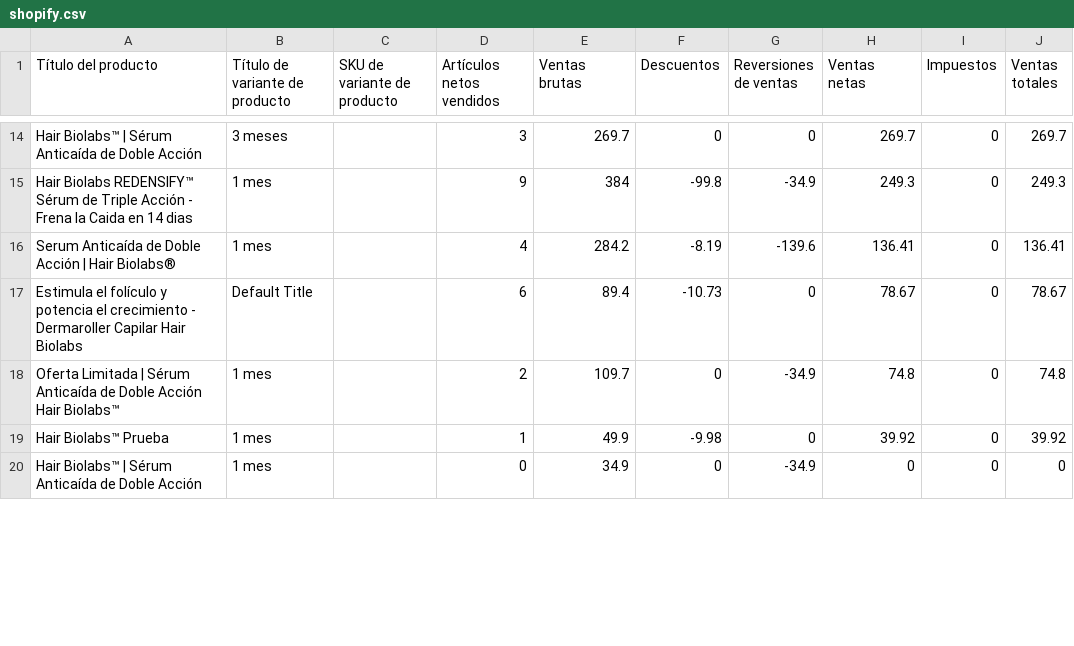
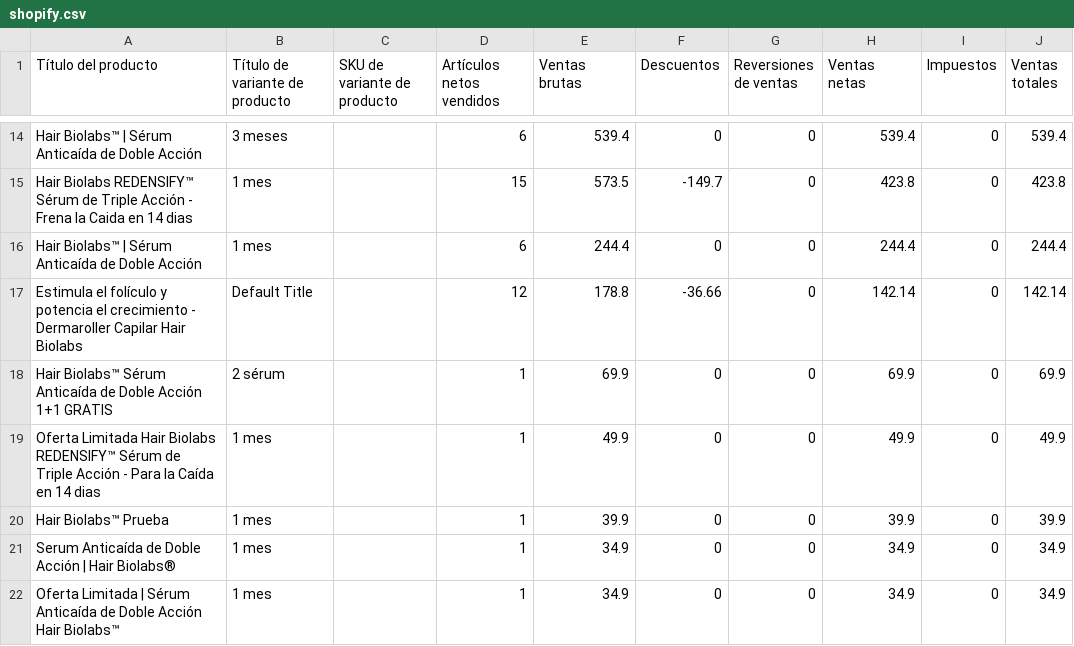
Before and after one commit to diegordzsa/prevision-stock, a CSV file: weekly/shopify.csv, drawn as a sheet; only a part is shown, gaps mark what is left out; the diff covers the shown part only.

```diff
--- a/weekly/shopify.csv
+++ b/weekly/shopify.csv
@@ -14,7 +14,9 @@
-"Hair Biolabs™ | Sérum Anticaída de Doble Acción","3 meses",,3,269.7,0,0,269.7,0,269.7
-"Hair Biolabs REDENSIFY™ Sérum de Triple Acción - Frena la Caida en 14 dias","1 mes",,9,384,-99.8,-34.9,249.3,0,249.3
-"Serum Anticaída de Doble Acción | Hair Biolabs®","1 mes",,4,284.2,-8.19,-139.6,136.41,0,136.41
-"Estimula el folículo y potencia el crecimiento - Dermaroller Capilar Hair Biolabs","Default Title",,6,89.4,-10.73,0,78.67,0,78.67
-"Oferta Limitada | Sérum Anticaída de Doble Acción Hair Biolabs™","1 mes",,2,109.7,0,-34.9,74.8,0,74.8
-"Hair Biolabs™  Prueba","1 mes",,1,49.9,-9.98,0,39.92,0,39.92
-"Hair Biolabs™ | Sérum Anticaída de Doble Acción","1 mes",,0,34.9,0,-34.9,0,0,0
+"Hair Biolabs™ | Sérum Anticaída de Doble Acción","3 meses",,6,539.4,0,0,539.4,0,539.4
+"Hair Biolabs REDENSIFY™ Sérum de Triple Acción - Frena la Caida en 14 dias","1 mes",,15,573.5,-149.7,0,423.8,0,423.8
+"Hair Biolabs™ | Sérum Anticaída de Doble Acción","1 mes",,6,244.4,0,0,244.4,0,244.4
+"Estimula el folículo y potencia el crecimiento - Dermaroller Capilar Hair Biolabs","Default Title",,12,178.8,-36.66,0,142.14,0,142.14
+"Hair Biolabs™  Sérum Anticaída de Doble Acción 1+1 GRATIS","2 sérum",,1,69.9,0,0,69.9,0,69.9
+"Oferta Limitada Hair Biolabs REDENSIFY™ Sérum de Triple Acción - Para la Caída en 14 dias","1 mes",,1,49.9,0,0,49.9,0,49.9
+"Hair Biolabs™  Prueba","1 mes",,1,39.9,0,0,39.9,0,39.9
+"Serum Anticaída de Doble Acción | Hair Biolabs®","1 mes",,1,34.9,0,0,34.9,0,34.9
+"Oferta Limitada | Sérum Anticaída de Doble Acción Hair Biolabs™","1 mes",,1,34.9,0,0,34.9,0,34.9
```
Also changed, not shown: 3 added rows, 3 removed rows and 59 edited cells elsewhere in this file, weekly/katching.csv, 9 other files.
